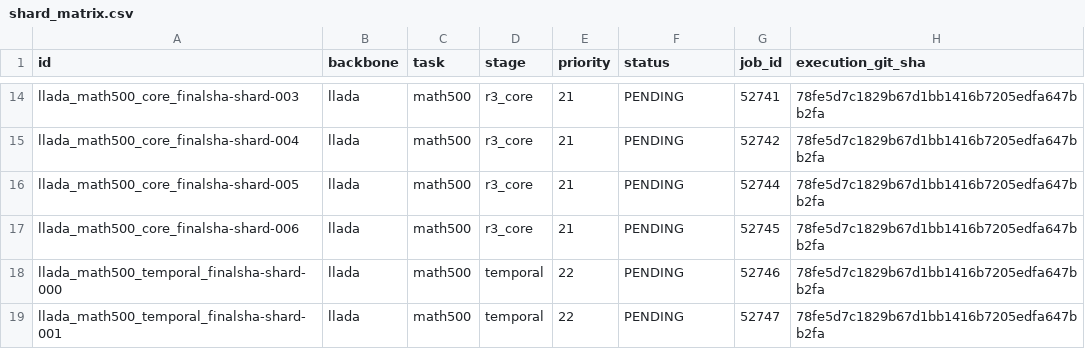
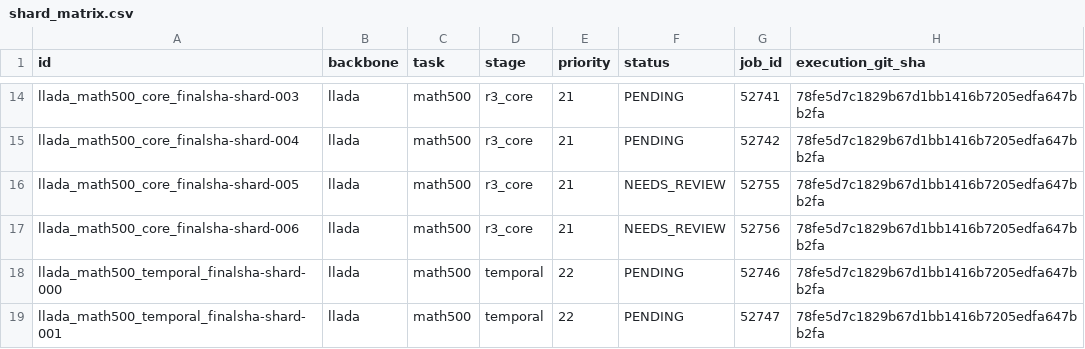
Before and after one commit to imaimonkey/repairable-state-discovery, a CSV file: status/v2r/shard_matrix.csv, drawn as a sheet; only a part is shown, gaps mark what is left out.

Commit message:
Update reference-primary gate and resource status

```diff
--- a/status/v2r/shard_matrix.csv
+++ b/status/v2r/shard_matrix.csv
@@ -15,4 +15,4 @@ llada_math500_core_finalsha-shard-003,llada,math500,r3_core,21,PENDING,52741,78f
 llada_math500_core_finalsha-shard-004,llada,math500,r3_core,21,PENDING,52742,78fe5d7c1829b67d1bb1416b7205edfa647bb2fa
-llada_math500_core_finalsha-shard-005,llada,math500,r3_core,21,PENDING,52744,78fe5d7c1829b67d1bb1416b7205edfa647bb2fa
-llada_math500_core_finalsha-shard-006,llada,math500,r3_core,21,PENDING,52745,78fe5d7c1829b67d1bb1416b7205edfa647bb2fa
+llada_math500_core_finalsha-shard-005,llada,math500,r3_core,21,NEEDS_REVIEW,52755,78fe5d7c1829b67d1bb1416b7205edfa647bb2fa
+llada_math500_core_finalsha-shard-006,llada,math500,r3_core,21,NEEDS_REVIEW,52756,78fe5d7c1829b67d1bb1416b7205edfa647bb2fa
 llada_math500_temporal_finalsha-shard-000,llada,math500,temporal,22,PENDING,52746,78fe5d7c1829b67d1bb1416b7205edfa647bb2fa
```
Also changed, not shown: 24 other files.
